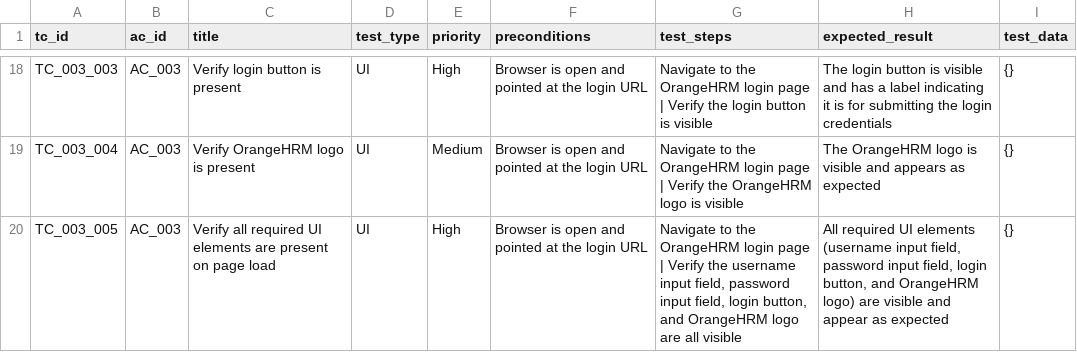
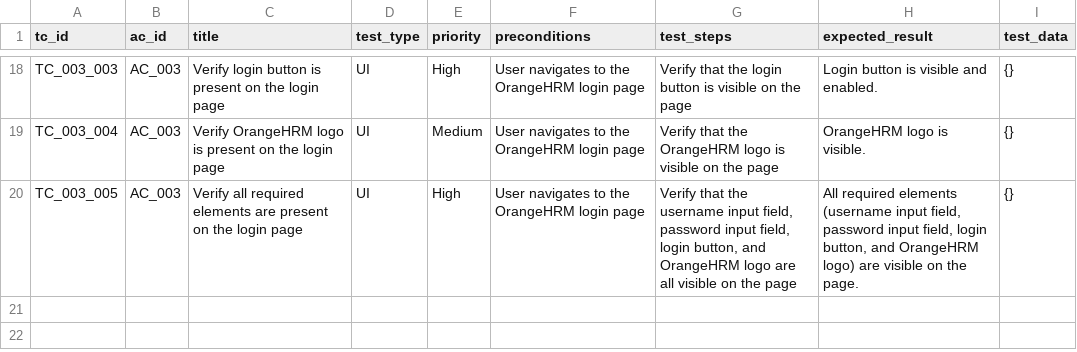
Before and after one commit to kulsha/multi-agent-qe-orchestrator, a CSV file: outputs/test_cases/US_001_poc_test_cases.csv, drawn as a sheet; only a part is shown, gaps mark what is left out; the diff covers the shown part only; the diff names each change by its address in the sheet, - before the commit and + after, or states it on an @@ line.

```diff
--- a/outputs/test_cases/US_001_poc_test_cases.csv
+++ b/outputs/test_cases/US_001_poc_test_cases.csv
-C18 (title): Verify login button is present
+C18 (title): Verify login button is present on the login page
-F18:F20 (preconditions): Browser is open and pointed at the login URL
+F18:F20 (preconditions): User navigates to the OrangeHRM login page
-G18 (test_steps): Navigate to the OrangeHRM login page | Verify the login button is visible
+G18 (test_steps): Verify that the login button is visible on the page
-H18 (expected_result): The login button is visible and has a label indicating it is for submitting the login credentials
+H18 (expected_result): Login button is visible and enabled.
-C19 (title): Verify OrangeHRM logo is present
+C19 (title): Verify OrangeHRM logo is present on the login page
-G19 (test_steps): Navigate to the OrangeHRM login page | Verify the OrangeHRM logo is visible
+G19 (test_steps): Verify that the OrangeHRM logo is visible on the page
-H19 (expected_result): The OrangeHRM logo is visible and appears as expected
+H19 (expected_result): OrangeHRM logo is visible.
-C20 (title): …all required UI elements are present on page load
+C20 (title): …all required elements are present on the login page
-G20 (test_steps): Navigate to the OrangeHRM login page | Verify the username input field, password input field, login button, and OrangeHRM logo are all visible
+G20 (test_steps): Verify that the username input field, password input field, login button, and OrangeHRM logo are all visible on the page
-H20 (expected_result): All required UI elements (username input field, password input field, login button, and OrangeHRM logo) are visible and appear as expected
+H20 (expected_result): All required elements (username input field, password input field, login button, and OrangeHRM logo) are visible on the page.
```
Also changed, not shown: 56 edited cells elsewhere in this file, 5 other files.
